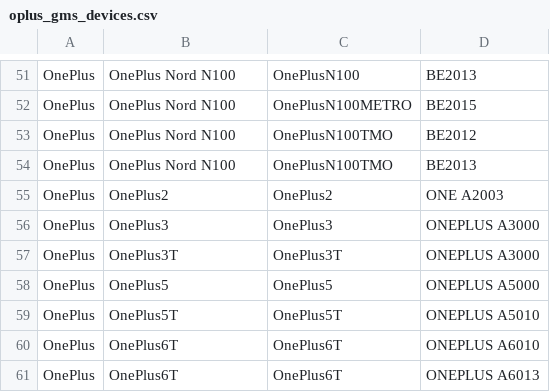
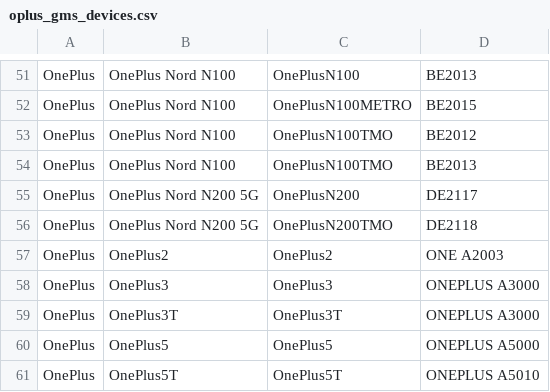
Before and after one commit to wuxianlin/get_android_data, a CSV file: data/oplus_gms_devices.csv, drawn as a sheet; only a part is shown, gaps mark what is left out; the shorter side is filled out with more unchanged rows; the diff names each change by its address in the sheet, - before the commit and + after, or states it on an @@ line.

```diff
--- a/data/oplus_gms_devices.csv
+++ b/data/oplus_gms_devices.csv
+row 55: OnePlus | OnePlus Nord N200 5G | OnePlusN200 | DE2117
+row 56: OnePlus | OnePlus Nord N200 5G | OnePlusN200TMO | DE2118
```
Also changed, not shown: data/miui_global_rom.csv, data/vivo_rom.csv.
